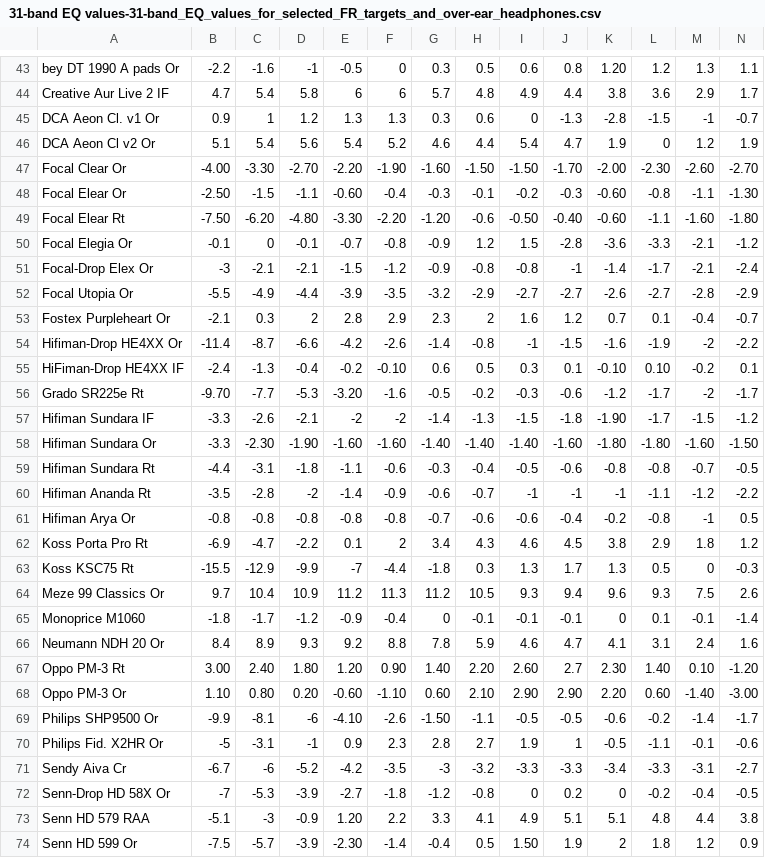
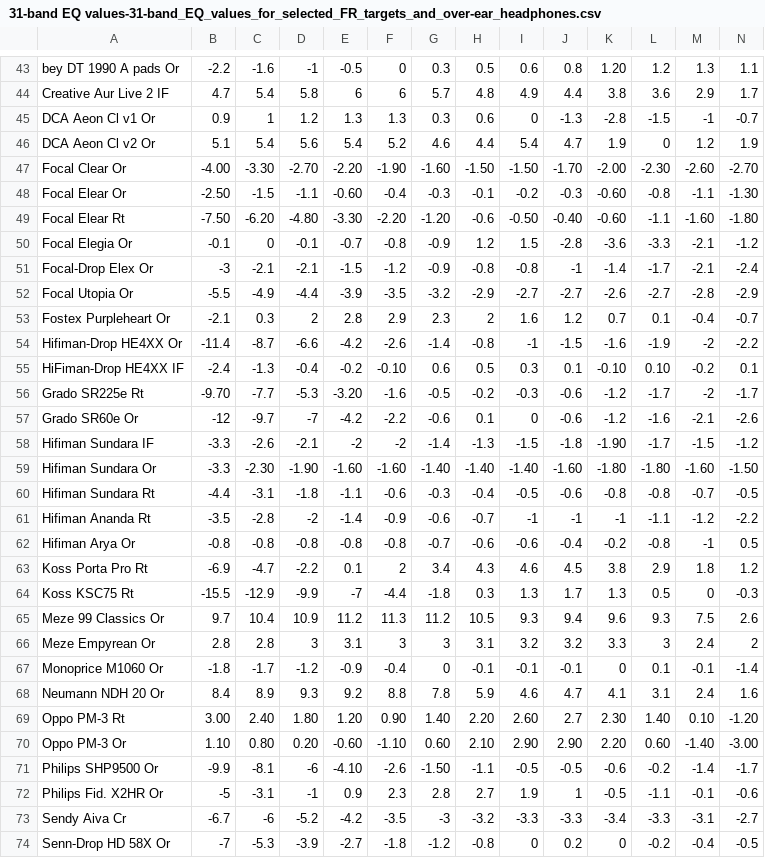
Before and after one commit to gnu-user/daystarvisions, a CSV file: Music/31-band EQ values-31-band_EQ_values_for_selected_FR_targets_and_over-ear_headphones.csv, drawn as a sheet; only a part is shown, gaps mark what is left out; the shorter side is filled out with more unchanged rows; addresses are those after the commit; rows hold the shown columns only; the diff names each change by its address in the sheet, - before the commit and + after, or states it on an @@ line.

```diff
--- a/Music/31-band EQ values-31-band_EQ_values_for_selected_FR_targets_and_over-ear_headphones.csv
+++ b/Music/31-band EQ values-31-band_EQ_values_for_selected_FR_targets_and_over-ear_headphones.csv
-A45: DCA Aeon Cl. v1 Or
+A45: DCA Aeon Cl v1 Or
+row 57: Grado SR60e Or | -12 | -9.7 | -7 | -4.2 | -2.2 | -0.6 | 0.1 | 0 | -0.6 | -1.2 | -1.6 | -2.1 | -2.6
+row 66: Meze Empyrean Or | 2.8 | 2.8 | 3 | 3.1 | 3 | 3 | 3.1 | 3.2 | 3.2 | 3.3 | 3 | 2.4 | 2
-A67: Monoprice M1060
+A67: Monoprice M1060 Or
```
Also changed, not shown: 1 other file.
